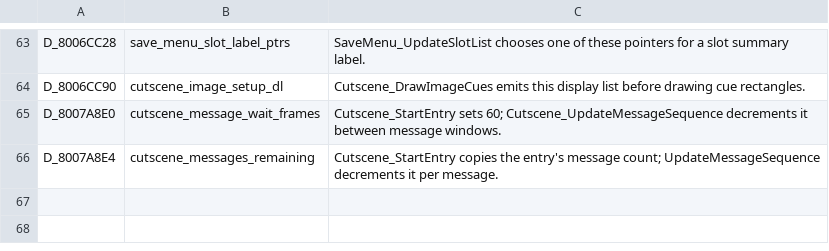
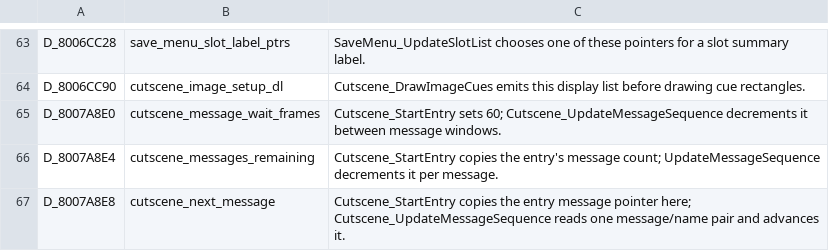
Before and after one commit to Acranon/eltale-decomp, a TSV file: names/b06_data.tsv, drawn as a sheet; only a part is shown, gaps mark what is left out.

Commit message:
D3 name cutscene message cursor

```diff
--- a/names/b06_data.tsv
+++ b/names/b06_data.tsv
@@ -66 +66,2 @@ D_8007A8E0	cutscene_message_wait_frames	Cutscene_StartEntry sets 60; Cutscene_Up
 D_8007A8E4	cutscene_messages_remaining	Cutscene_StartEntry copies the entry's message count; UpdateMessageSequence decrements it per message.
+D_8007A8E8	cutscene_next_message	Cutscene_StartEntry copies the entry message pointer here; Cutscene_UpdateMessageSequence reads one message/name pair and advances it.
```
